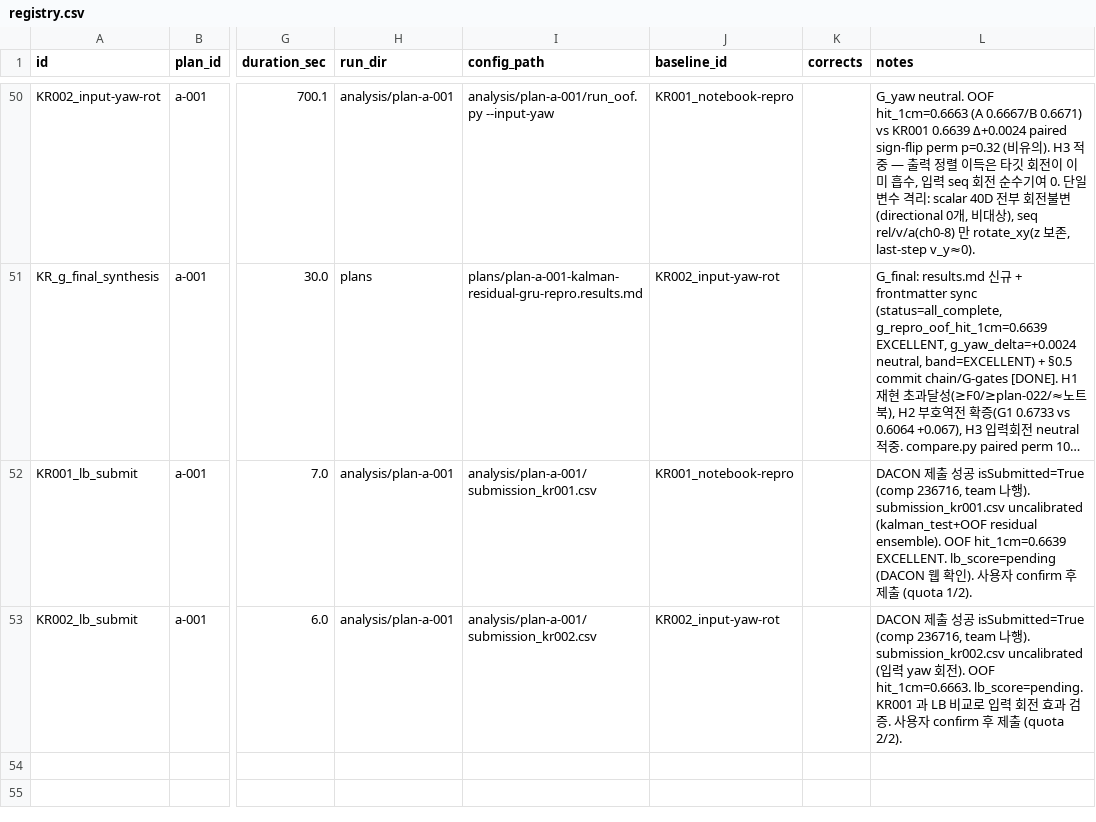
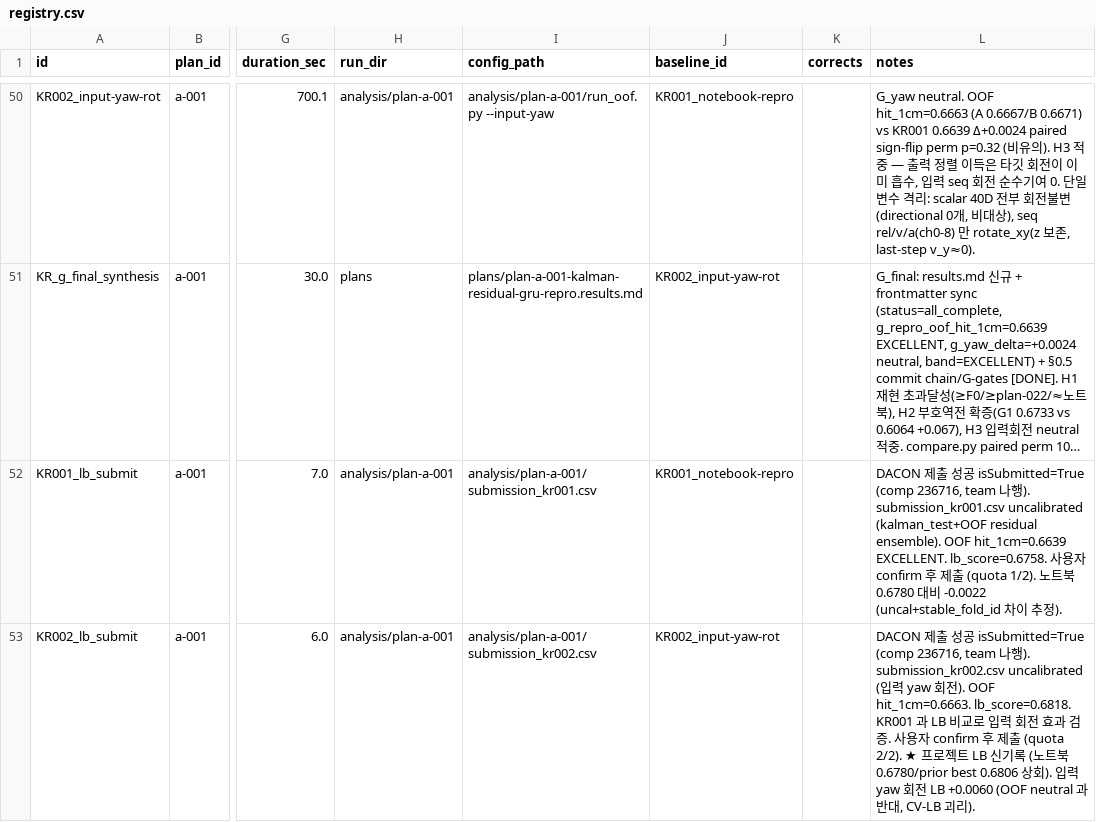
Before and after one commit to dfgcc534/daycon-MOSFLIGHT, a CSV file: registry.csv, drawn as a sheet; only a part is shown, gaps mark what is left out; long unchanged cells end in …; the diff names each change by its address in the sheet, - before the commit and + after, or states it on an @@ line.

```diff
--- a/registry.csv
+++ b/registry.csv
-L52 (notes): …hit_1cm=0.6639 EXCELLENT. lb_score=pending (DACON 웹 확인). 사용자 confirm 후 제출 (quota 1/2).
+L52 (notes): …hit_1cm=0.6639 EXCELLENT. lb_score=0.6758. 사용자 confirm 후 제출 (quota 1/2). 노트북 0.6780 대비 -0.0022 (uncal+stable_fold_id 차이 추정).
-L53 (notes): …OOF hit_1cm=0.6663. lb_score=pending. KR001 과 LB 비교로 입력 회전 효과 검증. 사용자 confirm 후 제출 (quota 2/2).
+L53 (notes): …OOF hit_1cm=0.6663. lb_score=0.6818. KR001 과 LB 비교로 입력 회전 효과 검증. 사용자 confirm 후 제출 (quota 2/2). ★ 프로젝트 LB 신기록 (노트북 0.6780/prior best 0.6806 상회). 입력 yaw 회전 LB +0.0060 (OOF neutral 과 반대, CV-LB 괴리).
```
Also changed, not shown: 1 other file.
